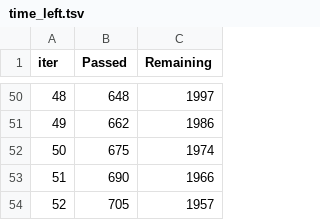
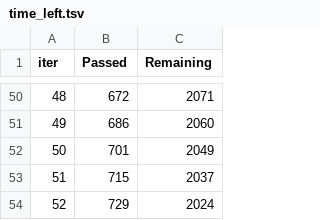
Before and after one commit to KevinD82/Euromillions-ML, a TSV file: catboost_info/time_left.tsv, drawn as a sheet; only a part is shown, gaps mark what is left out; the diff covers the shown part only.

```diff
--- a/catboost_info/time_left.tsv
+++ b/catboost_info/time_left.tsv
@@ -50,5 +50,5 @@ iter	Passed	Remaining
-48	648	1997
-49	662	1986
-50	675	1974
-51	690	1966
-52	705	1957
+48	672	2071
+49	686	2060
+50	701	2049
+51	715	2037
+52	729	2024
```
Also changed, not shown: 96 edited cells elsewhere in this file, 6 other files.
